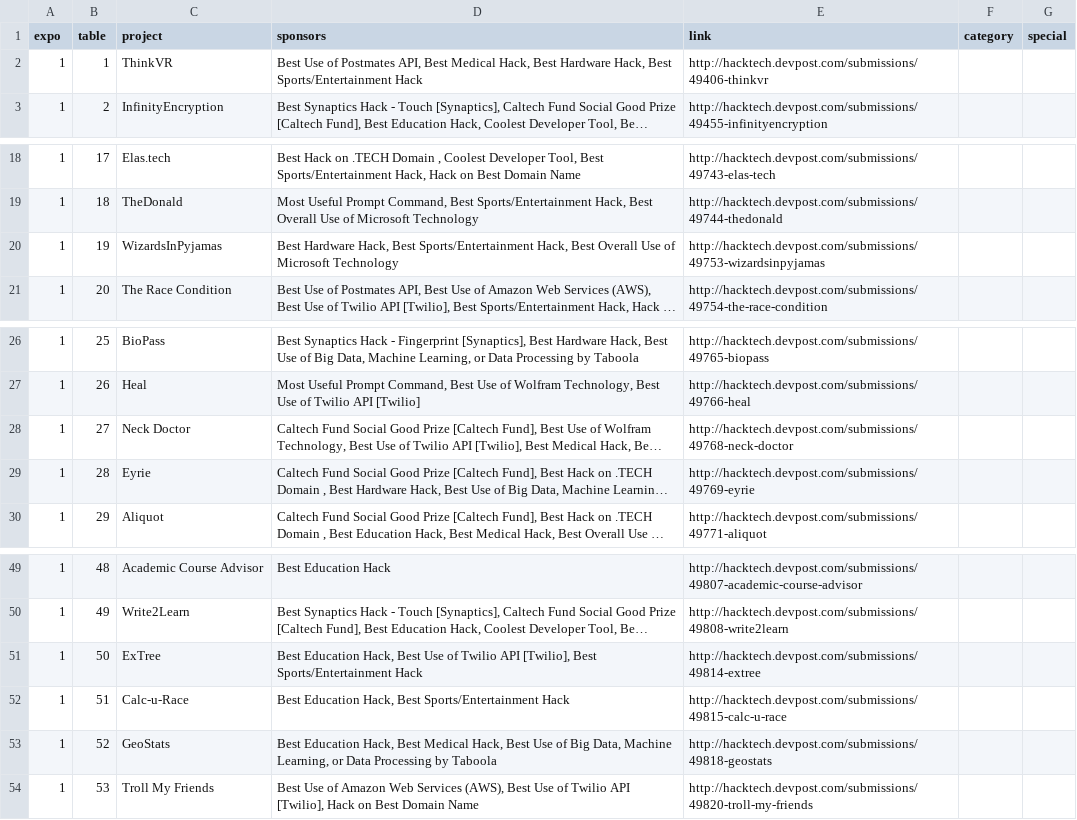
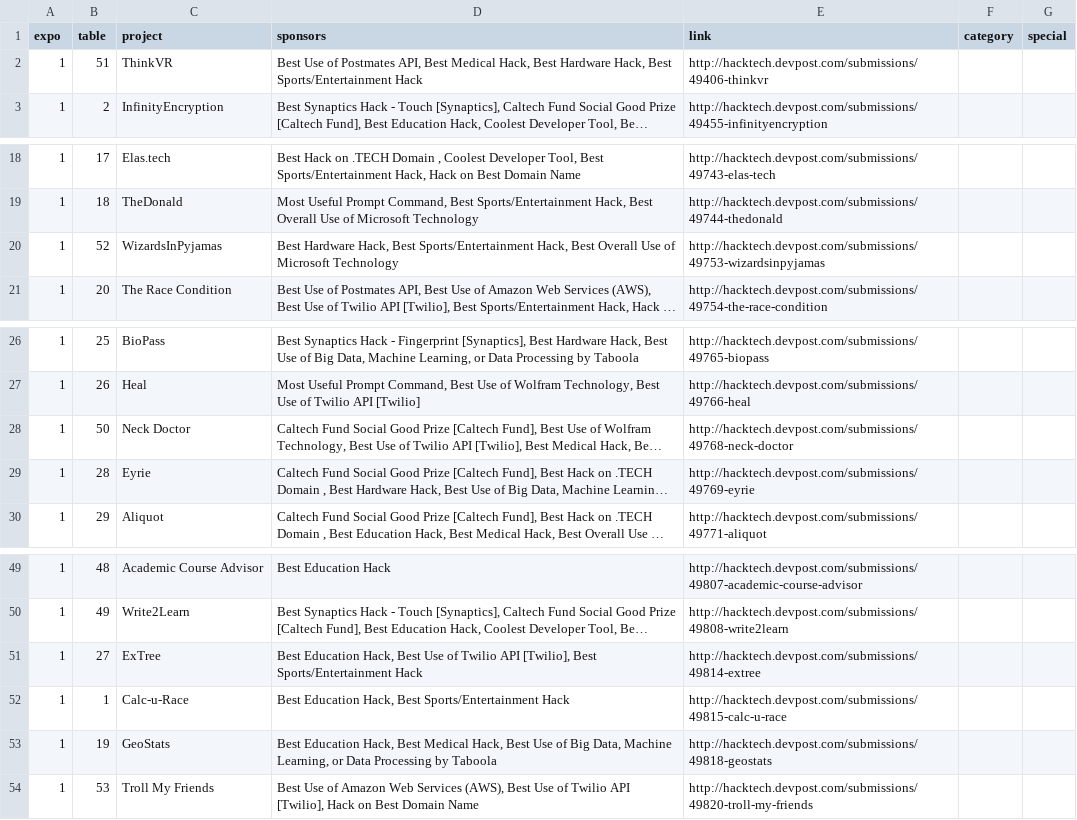
Before and after one commit to TheHacktech/TheHacktech.github.io, a CSV file: data/data.csv, drawn as a sheet; only a part is shown, gaps mark what is left out; long unchanged cells end in …; the diff names each change by its address in the sheet, - before the commit and + after, or states it on an @@ line.

Commit message:
update to data

```diff
--- a/data/data.csv
+++ b/data/data.csv
-B2 (table): 1
+B2 (table): 51
-B20 (table): 19
+B20 (table): 52
-B28 (table): 27
+B28 (table): 50
-B51 (table): 50
+B51 (table): 27
-B52 (table): 51
+B52 (table): 1
-B53 (table): 52
+B53 (table): 19
```
